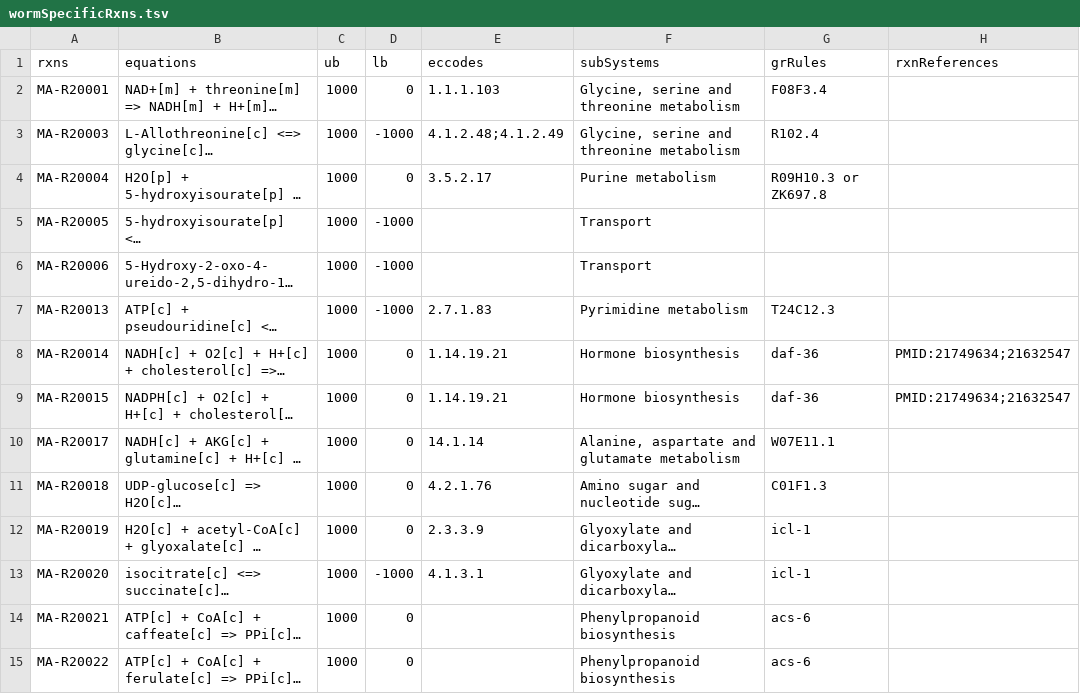
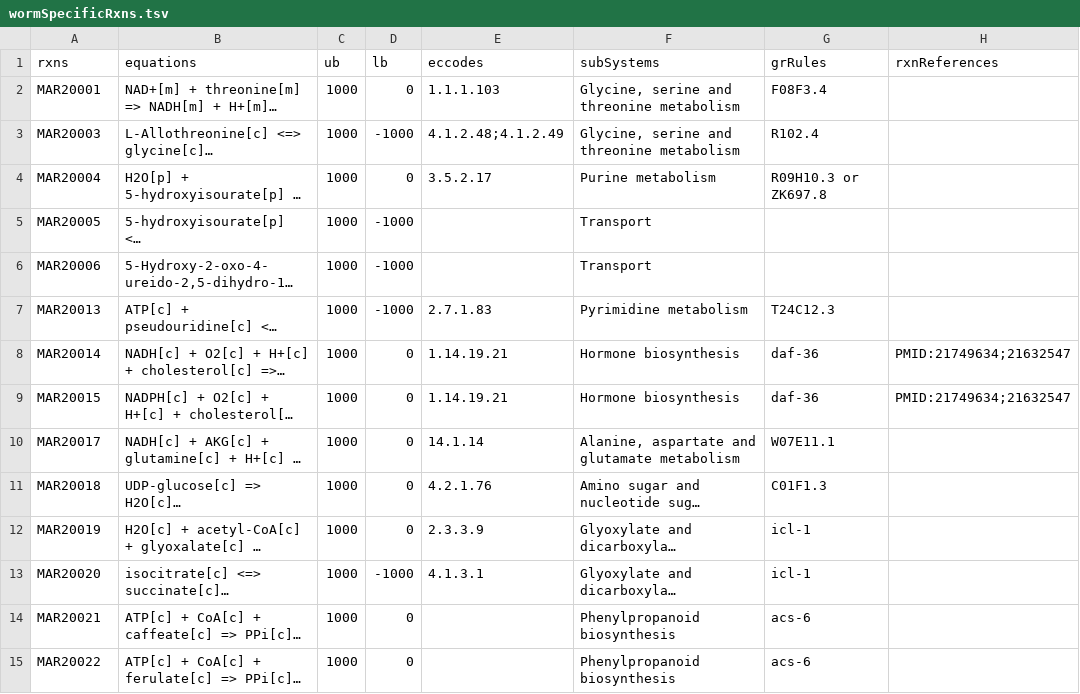
Before and after one commit to SysBioChalmers/Worm-GEM, a TSV file: data/wormSpecificRxns.tsv, drawn as a sheet; only a part is shown; long unchanged cells end in …; the diff covers the shown part only; the diff names each change by its address in the sheet, - before the commit and + after, or states it on an @@ line.

```diff
--- a/data/wormSpecificRxns.tsv
+++ b/data/wormSpecificRxns.tsv
-A2 (rxns): MA-R20001
+A2 (rxns): MAR20001
-A3 (rxns): MA-R20003
+A3 (rxns): MAR20003
-A4 (rxns): MA-R20004
+A4 (rxns): MAR20004
-A5 (rxns): MA-R20005
+A5 (rxns): MAR20005
-A6 (rxns): MA-R20006
+A6 (rxns): MAR20006
-A7 (rxns): MA-R20013
+A7 (rxns): MAR20013
-A8 (rxns): MA-R20014
+A8 (rxns): MAR20014
-A9 (rxns): MA-R20015
+A9 (rxns): MAR20015
-A10 (rxns): MA-R20017
+A10 (rxns): MAR20017
-A11 (rxns): MA-R20018
+A11 (rxns): MAR20018
-A12 (rxns): MA-R20019
+A12 (rxns): MAR20019
-A13 (rxns): MA-R20020
+A13 (rxns): MAR20020
-A14 (rxns): MA-R20021
+A14 (rxns): MAR20021
-A15 (rxns): MA-R20022
+A15 (rxns): MAR20022
```
Also changed, not shown: 46 edited cells elsewhere in this file, data/wormSpecificMets.tsv.
